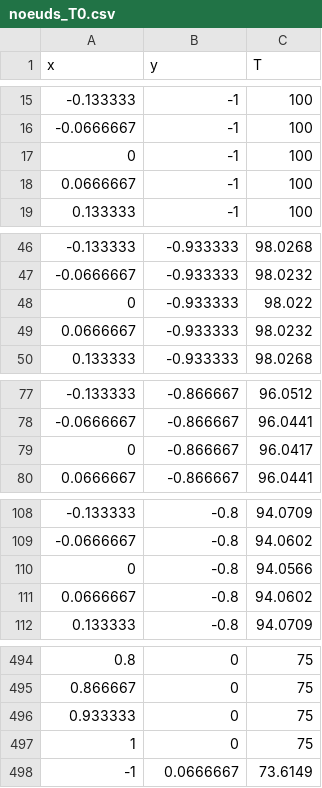
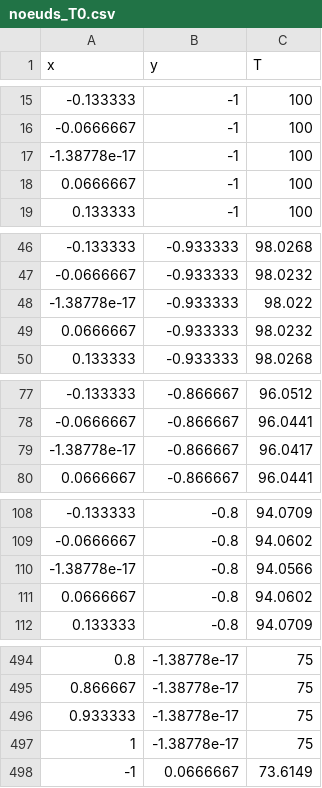
Before and after one commit to OWMarko/Optimisation_thermique_four, a CSV file: data/noeuds_T0.csv, drawn as a sheet; only a part is shown, gaps mark what is left out; the diff covers the shown part only.

```diff
--- a/data/noeuds_T0.csv
+++ b/data/noeuds_T0.csv
@@ -16,3 +16,3 @@ x,y,T
 -0.0666667,-1,100
-0,-1,100
+-1.38778e-17,-1,100
 0.0666667,-1,100
@@ -47,3 +47,3 @@ x,y,T
 -0.0666667,-0.933333,98.0232
-0,-0.933333,98.022
+-1.38778e-17,-0.933333,98.022
 0.0666667,-0.933333,98.0232
@@ -78,3 +78,3 @@ x,y,T
 -0.0666667,-0.866667,96.0441
-0,-0.866667,96.0417
+-1.38778e-17,-0.866667,96.0417
 0.0666667,-0.866667,96.0441
@@ -109,3 +109,3 @@ x,y,T
 -0.0666667,-0.8,94.0602
-0,-0.8,94.0566
+-1.38778e-17,-0.8,94.0566
 0.0666667,-0.8,94.0602
@@ -494,5 +494,5 @@ x,y,T
-0.8,0,75
-0.866667,0,75
-0.933333,0,75
-1,0,75
+0.8,-1.38778e-17,75
+0.866667,-1.38778e-17,75
+0.933333,-1.38778e-17,75
+1,-1.38778e-17,75
 -1,0.0666667,73.6149
```
Also changed, not shown: 1 added row, 1 removed row and 52 edited cells elsewhere in this file, data/noeuds_T_direct.csv, data/noeuds_T_opt.csv, 45 other files.
